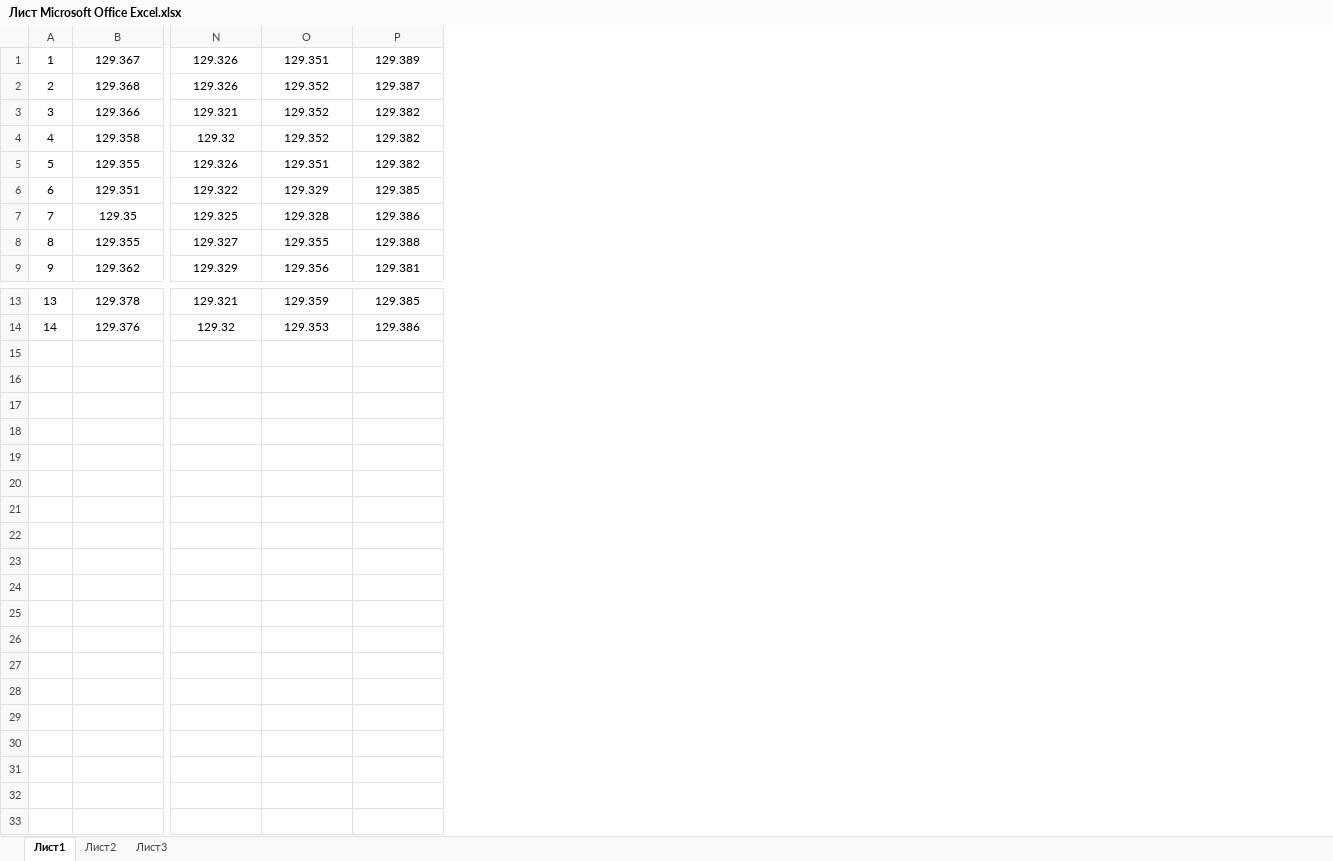
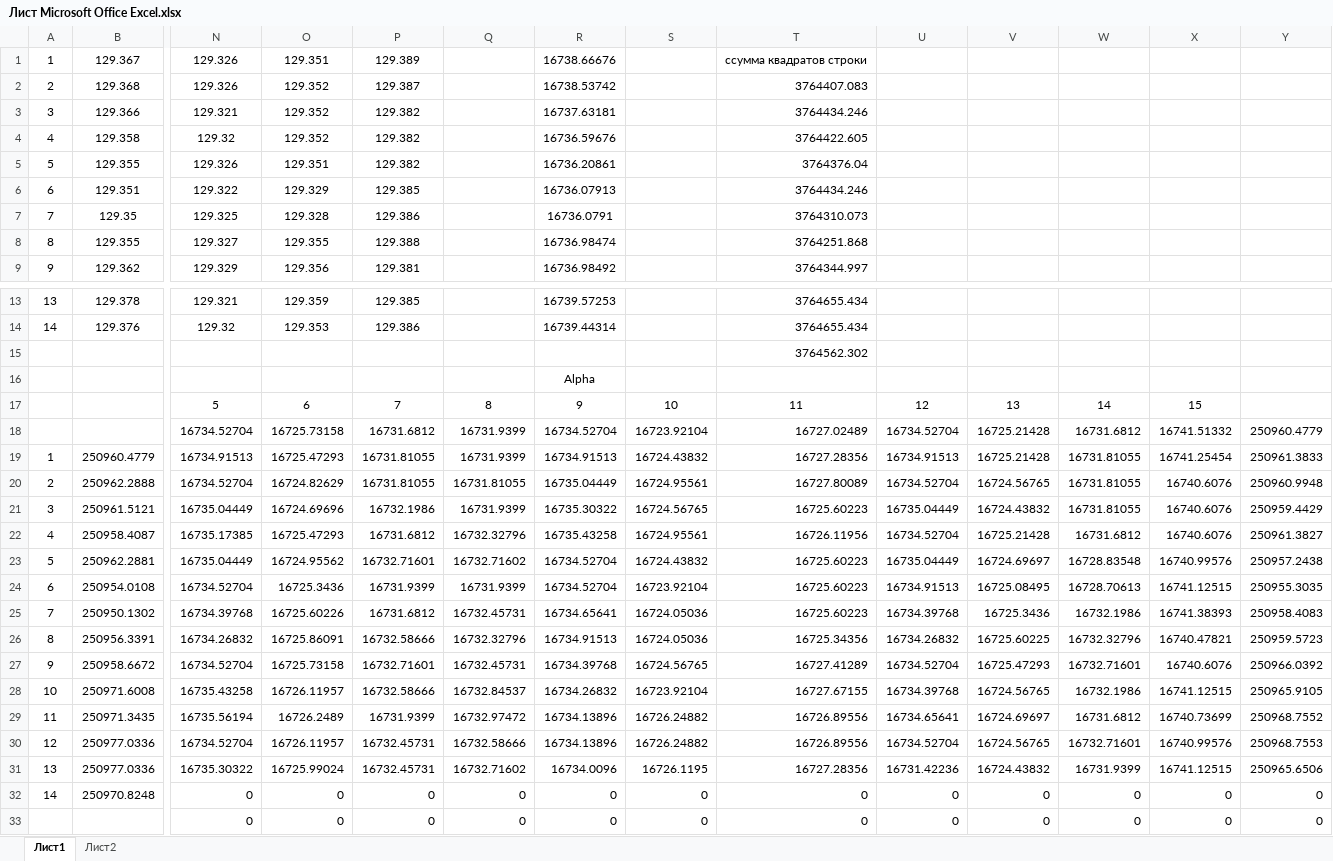
Before and after one commit to maksim-aleks01/KR_MS, an Excel workbook: Лист Microsoft Office Excel.xlsx, sheet Лист1, drawn as a sheet; only a part is shown, gaps mark what is left out; values as stored, in another font and other column widths than the file's, no borders; rows hold the shown columns only; the diff names each change by its address in the sheet, - before the commit and + after, or states it on an @@ line.

```diff
--- a/Лист Microsoft Office Excel.xlsx (sheet Лист1)
+++ b/Лист Microsoft Office Excel.xlsx (sheet Лист1)
-sheet tab: Лист3
+column Q, empty
+column R, rows 1-9: 16738.66676 | 16738.53742 | 16737.63181 | 16736.59676 | 16736.20861 | 16736.07913 | 16736.0791 | 16736.98474 | 16736.98492; rows 13-14: 16739.57253 | 16739.44314
+column S, empty
+column T, rows 1-9: cсумма квадратов строки | 3764407.083 | 3764434.246 | 3764422.605 | 3764376.04 | 3764434.246 | 3764310.073 | 3764251.868 | 3764344.997; rows 13-14: 3764655.434 | 3764655.434
+column U, empty
+column V, empty
+column W, empty
+column X, empty
+column Y, empty
+row 15:  |  |  |  |  |  |  |  | 3764562.302
+row 16:  |  |  |  |  |  | Alpha
+row 17:  |  | 5 | 6 | 7 | 8 | 9 | 10 | 11 | 12 | 13 | 14 | 15
+row 18:  |  | 16734.52704 | 16725.73158 | 16731.6812 | 16731.9399 | 16734.52704 | 16723.92104 | 16727.02489 | 16734.52704 | 16725.21428 | 16731.6812 | 16741.51332 | 250960.4779
+row 19: 1 | 250960.4779 | 16734.91513 | 16725.47293 | 16731.81055 | 16731.9399 | 16734.91513 | 16724.43832 | 16727.28356 | 16734.91513 | 16725.21428 | 16731.81055 | 16741.25454 | 250961.3833
+row 20: 2 | 250962.2888 | 16734.52704 | 16724.82629 | 16731.81055 | 16731.81055 | 16735.04449 | 16724.95561 | 16727.80089 | 16734.52704 | 16724.56765 | 16731.81055 | 16740.6076 | 250960.9948
+row 21: 3 | 250961.5121 | 16735.04449 | 16724.69696 | 16732.1986 | 16731.9399 | 16735.30322 | 16724.56765 | 16725.60223 | 16735.04449 | 16724.43832 | 16731.81055 | 16740.6076 | 250959.4429
+row 22: 4 | 250958.4087 | 16735.17385 | 16725.47293 | 16731.6812 | 16732.32796 | 16735.43258 | 16724.95561 | 16726.11956 | 16734.52704 | 16725.21428 | 16731.6812 | 16740.6076 | 250961.3827
+row 23: 5 | 250962.2881 | 16735.04449 | 16724.95562 | 16732.71601 | 16732.71602 | 16734.52704 | 16724.43832 | 16725.60223 | 16735.04449 | 16724.69697 | 16728.83548 | 16740.99576 | 250957.2438
+row 24: 6 | 250954.0108 | 16734.52704 | 16725.3436 | 16731.9399 | 16731.9399 | 16734.52704 | 16723.92104 | 16725.60223 | 16734.91513 | 16725.08495 | 16728.70613 | 16741.12515 | 250955.3035
+row 25: 7 | 250950.1302 | 16734.39768 | 16725.60226 | 16731.6812 | 16732.45731 | 16734.65641 | 16724.05036 | 16725.60223 | 16734.39768 | 16725.3436 | 16732.1986 | 16741.38393 | 250958.4083
+row 26: 8 | 250956.3391 | 16734.26832 | 16725.86091 | 16732.58666 | 16732.32796 | 16734.91513 | 16724.05036 | 16725.34356 | 16734.26832 | 16725.60225 | 16732.32796 | 16740.47821 | 250959.5723
+row 27: 9 | 250958.6672 | 16734.52704 | 16725.73158 | 16732.71601 | 16732.45731 | 16734.39768 | 16724.56765 | 16727.41289 | 16734.52704 | 16725.47293 | 16732.71601 | 16740.6076 | 250966.0392
+row 28: 10 | 250971.6008 | 16735.43258 | 16726.11957 | 16732.58666 | 16732.84537 | 16734.26832 | 16723.92104 | 16727.67155 | 16734.39768 | 16724.56765 | 16732.1986 | 16741.12515 | 250965.9105
+row 29: 11 | 250971.3435 | 16735.56194 | 16726.2489 | 16731.9399 | 16732.97472 | 16734.13896 | 16726.24882 | 16726.89556 | 16734.65641 | 16724.69697 | 16731.6812 | 16740.73699 | 250968.7552
+row 30: 12 | 250977.0336 | 16734.52704 | 16726.11957 | 16732.45731 | 16732.58666 | 16734.13896 | 16726.24882 | 16726.89556 | 16734.52704 | 16724.56765 | 16732.71601 | 16740.99576 | 250968.7553
+row 31: 13 | 250977.0336 | 16735.30322 | 16725.99024 | 16732.45731 | 16732.71602 | 16734.0096 | 16726.1195 | 16727.28356 | 16731.42236 | 16724.43832 | 16731.9399 | 16741.12515 | 250965.6506
+row 32: 14 | 250970.8248 | 0 | 0 | 0 | 0 | 0 | 0 | 0 | 0 | 0 | 0 | 0 | 0
+row 33:  |  | 0 | 0 | 0 | 0 | 0 | 0 | 0 | 0 | 0 | 0 | 0 | 0
```
Also changed, not shown: sheet Лист2, 10 other files.
